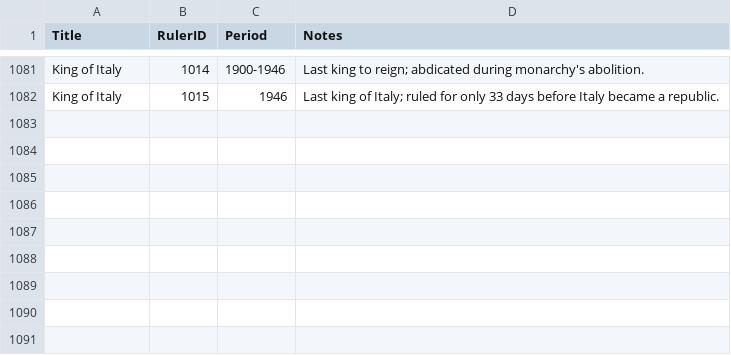
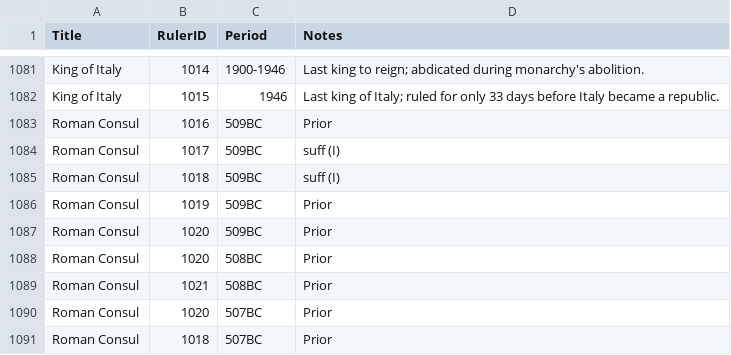
Before and after one commit to giovannicoppola/alfred-WhoWasWhen, a TSV file: source/database generator/periods_data.tsv, drawn as a sheet; only a part is shown, gaps mark what is left out.

```diff
--- a/source/database generator/periods_data.tsv
+++ b/source/database generator/periods_data.tsv
@@ -1082 +1082,10 @@ King of Italy	1014	1900-1946	Last king to reign; abdicated during monarchy's abo
 King of Italy	1015	1946	Last king of Italy; ruled for only 33 days before Italy became a republic.
+Roman Consul	1016	509BC	Prior
+Roman Consul	1017	509BC	suff (I)
+Roman Consul	1018	509BC	suff (I)
+Roman Consul	1019	509BC	Prior
+Roman Consul	1020	509BC	Prior
+Roman Consul	1020	508BC	Prior
+Roman Consul	1021	508BC	Prior
+Roman Consul	1020	507BC	Prior
+Roman Consul	1018	507BC	Prior
```
Also changed, not shown: source/database generator/rulers_data.tsv, 1 other file.
